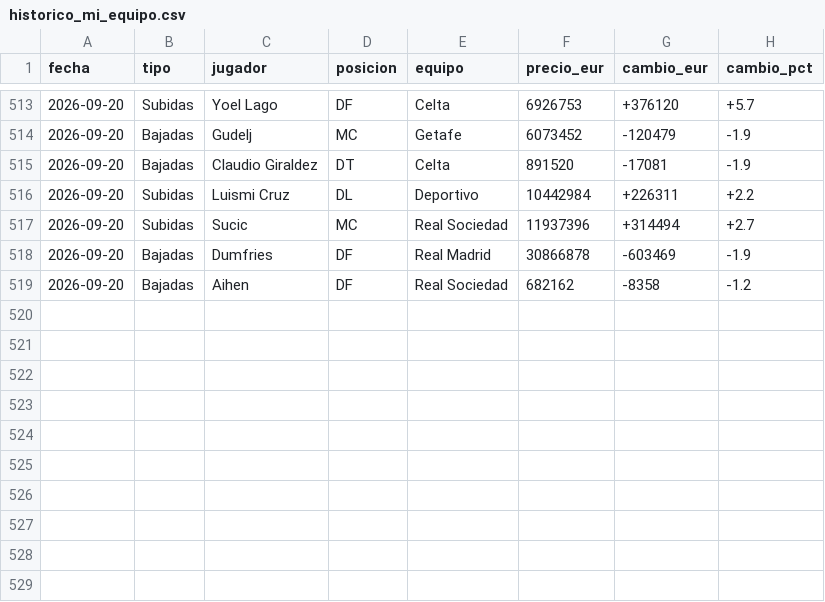
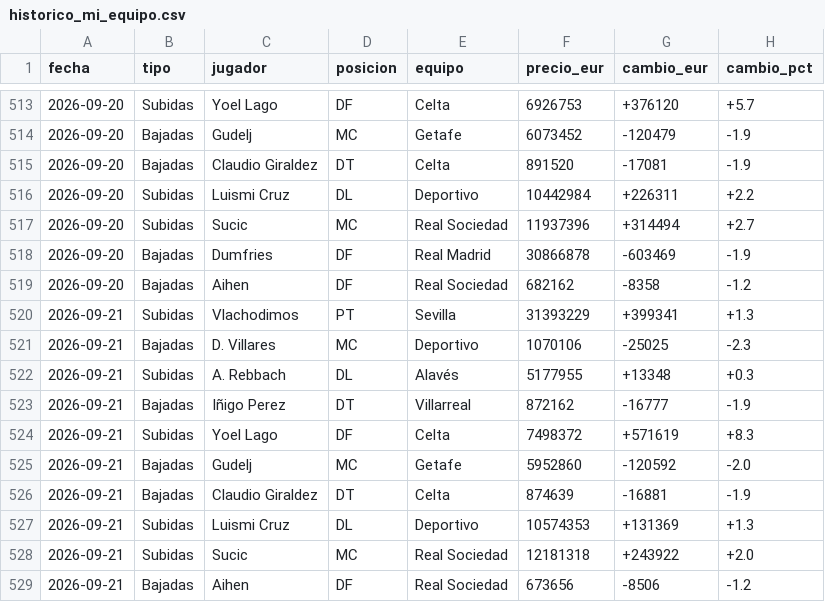
Before and after one commit to aquintero89/mercado-fantasy, a CSV file: historico_mi_equipo.csv, drawn as a sheet; only a part is shown, gaps mark what is left out; the diff names each change by its address in the sheet, - before the commit and + after, or states it on an @@ line.

```diff
--- a/historico_mi_equipo.csv
+++ b/historico_mi_equipo.csv
+row 520: 2026-09-21 | Subidas | Vlachodimos | PT | Sevilla | 31393229 | +399341 | +1.3
+row 521: 2026-09-21 | Bajadas | D. Villares | MC | Deportivo | 1070106 | -25025 | -2.3
+row 522: 2026-09-21 | Subidas | A. Rebbach | DL | Alavés | 5177955 | +13348 | +0.3
+row 523: 2026-09-21 | Bajadas | Iñigo Perez | DT | Villarreal | 872162 | -16777 | -1.9
+row 524: 2026-09-21 | Subidas | Yoel Lago | DF | Celta | 7498372 | +571619 | +8.3
+row 525: 2026-09-21 | Bajadas | Gudelj | MC | Getafe | 5952860 | -120592 | -2.0
+row 526: 2026-09-21 | Bajadas | Claudio Giraldez | DT | Celta | 874639 | -16881 | -1.9
+row 527: 2026-09-21 | Subidas | Luismi Cruz | DL | Deportivo | 10574353 | +131369 | +1.3
+row 528: 2026-09-21 | Subidas | Sucic | MC | Real Sociedad | 12181318 | +243922 | +2.0
+row 529: 2026-09-21 | Bajadas | Aihen | DF | Real Sociedad | 673656 | -8506 | -1.2
```
Also changed, not shown: 3 other files.
